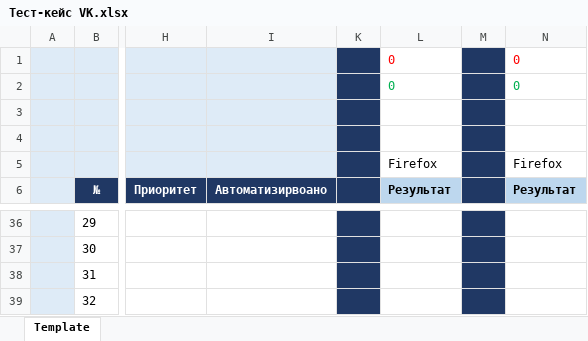
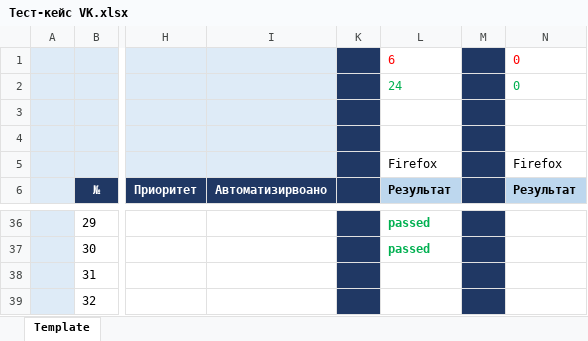
Before and after one commit to rulezzzhamka/MyFirstRepozit, an Excel workbook: Тест-кейс VK.xlsx, sheet Template, drawn as a sheet; only a part is shown, gaps mark what is left out; values as stored, in another font and other column widths than the file's, no borders; the diff covers the shown part only; the diff names each change by its address in the sheet, - before the commit and + after, or states it on an @@ line.

```diff
--- a/Тест-кейс VK.xlsx (sheet Template)
+++ b/Тест-кейс VK.xlsx (sheet Template)
-L1: 0
+L1: 6
-L2: 0
+L2: 24
-L36:L37: (empty)
+L36:L37: passed
```
Also changed, not shown: 28 edited cells elsewhere in this sheet.
